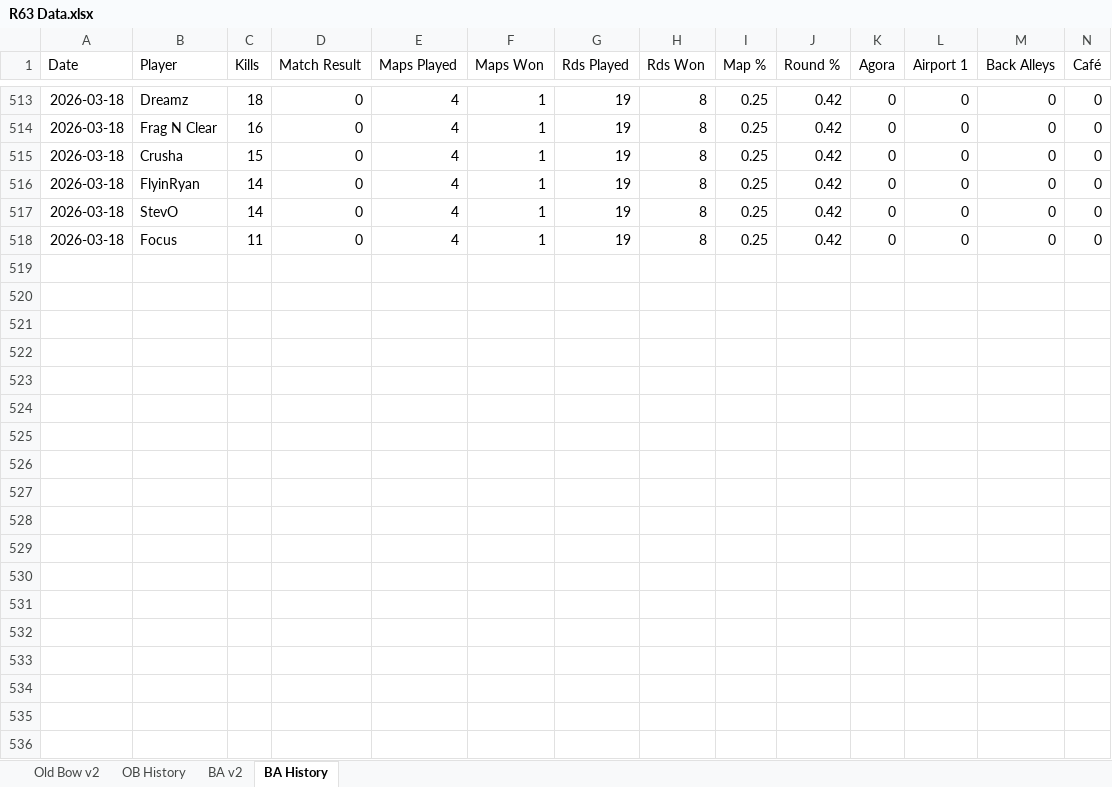
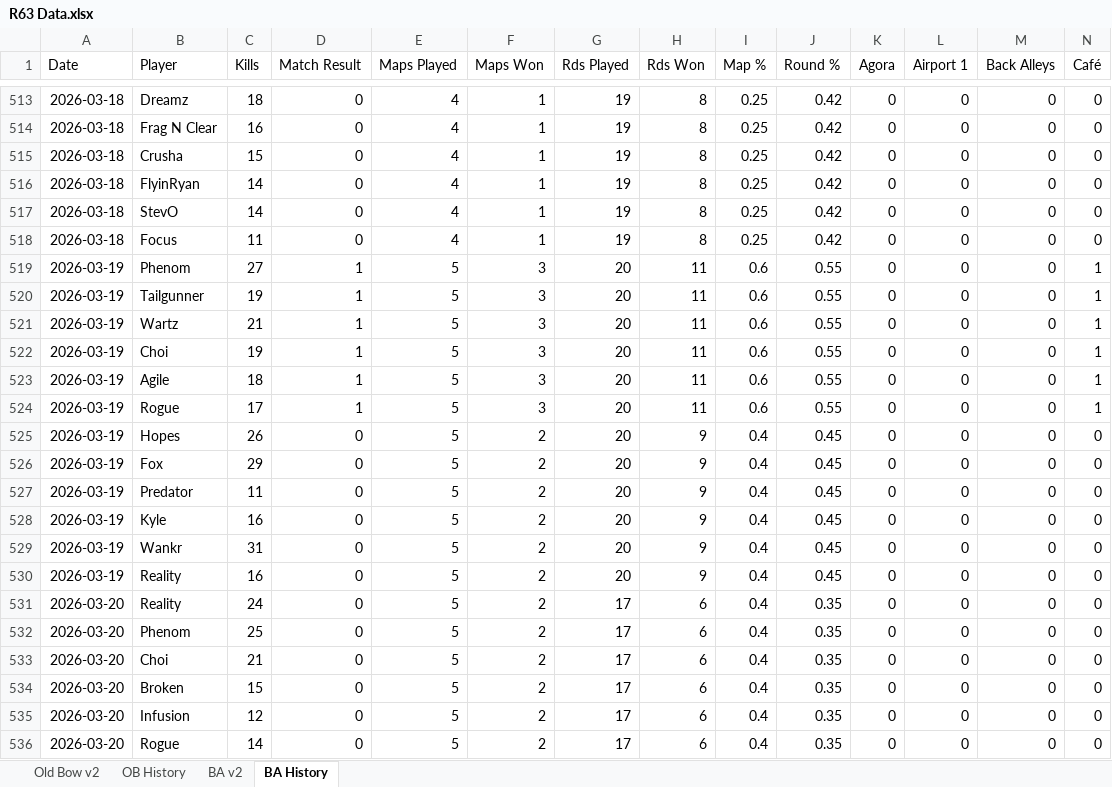
Before and after one commit to brettjmiller8-cpu/r63-stats, an Excel workbook: R63 Data.xlsx, sheet BA History, drawn as a sheet; only a part is shown, gaps mark what is left out; values as stored, in another font and other column widths than the file's, no borders; rows hold the shown columns only; the diff covers the shown part only; the diff names each change by its address in the sheet, - before the commit and + after, or states it on an @@ line.

```diff
--- a/R63 Data.xlsx (sheet BA History)
+++ b/R63 Data.xlsx (sheet BA History)
+row 519: 2026-03-19 | Phenom | 27 | 1 | 5 | 3 | 20 | 11 | 0.6 | 0.55 | 0 | 0 | 0 | 1
+row 520: 2026-03-19 | Tailgunner | 19 | 1 | 5 | 3 | 20 | 11 | 0.6 | 0.55 | 0 | 0 | 0 | 1
+row 521: 2026-03-19 | Wartz | 21 | 1 | 5 | 3 | 20 | 11 | 0.6 | 0.55 | 0 | 0 | 0 | 1
+row 522: 2026-03-19 | Choi | 19 | 1 | 5 | 3 | 20 | 11 | 0.6 | 0.55 | 0 | 0 | 0 | 1
+row 523: 2026-03-19 | Agile | 18 | 1 | 5 | 3 | 20 | 11 | 0.6 | 0.55 | 0 | 0 | 0 | 1
+row 524: 2026-03-19 | Rogue | 17 | 1 | 5 | 3 | 20 | 11 | 0.6 | 0.55 | 0 | 0 | 0 | 1
+row 525: 2026-03-19 | Hopes | 26 | 0 | 5 | 2 | 20 | 9 | 0.4 | 0.45 | 0 | 0 | 0 | 0
+row 526: 2026-03-19 | Fox | 29 | 0 | 5 | 2 | 20 | 9 | 0.4 | 0.45 | 0 | 0 | 0 | 0
+row 527: 2026-03-19 | Predator | 11 | 0 | 5 | 2 | 20 | 9 | 0.4 | 0.45 | 0 | 0 | 0 | 0
+row 528: 2026-03-19 | Kyle | 16 | 0 | 5 | 2 | 20 | 9 | 0.4 | 0.45 | 0 | 0 | 0 | 0
+row 529: 2026-03-19 | Wankr | 31 | 0 | 5 | 2 | 20 | 9 | 0.4 | 0.45 | 0 | 0 | 0 | 0
+row 530: 2026-03-19 | Reality | 16 | 0 | 5 | 2 | 20 | 9 | 0.4 | 0.45 | 0 | 0 | 0 | 0
+row 531: 2026-03-20 | Reality | 24 | 0 | 5 | 2 | 17 | 6 | 0.4 | 0.35 | 0 | 0 | 0 | 0
+row 532: 2026-03-20 | Phenom | 25 | 0 | 5 | 2 | 17 | 6 | 0.4 | 0.35 | 0 | 0 | 0 | 0
+row 533: 2026-03-20 | Choi | 21 | 0 | 5 | 2 | 17 | 6 | 0.4 | 0.35 | 0 | 0 | 0 | 0
+row 534: 2026-03-20 | Broken | 15 | 0 | 5 | 2 | 17 | 6 | 0.4 | 0.35 | 0 | 0 | 0 | 0
+row 535: 2026-03-20 | Infusion | 12 | 0 | 5 | 2 | 17 | 6 | 0.4 | 0.35 | 0 | 0 | 0 | 0
+row 536: 2026-03-20 | Rogue | 14 | 0 | 5 | 2 | 17 | 6 | 0.4 | 0.35 | 0 | 0 | 0 | 0
```
Also changed, not shown: 29 added rows and 8 edited cells elsewhere in this sheet, sheet OB History, sheet BA v2, sheet Old Bow v2, formulas that keep their value, 2 other files.
